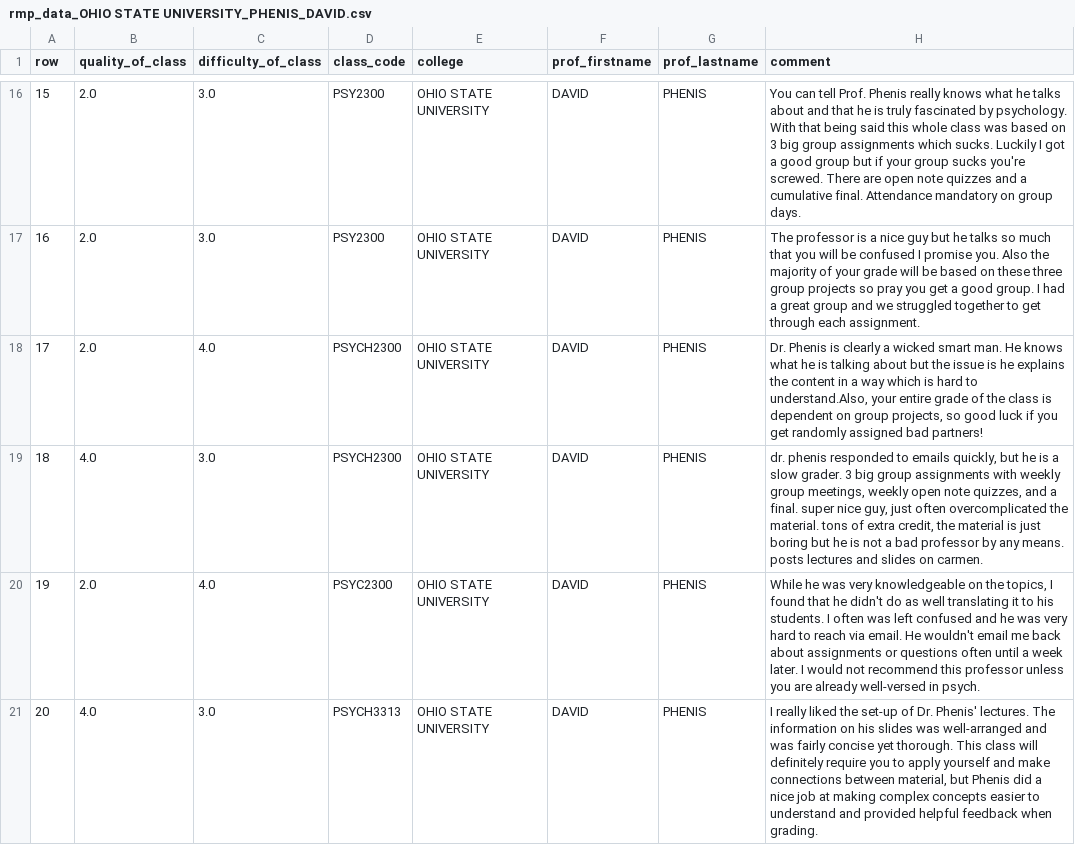
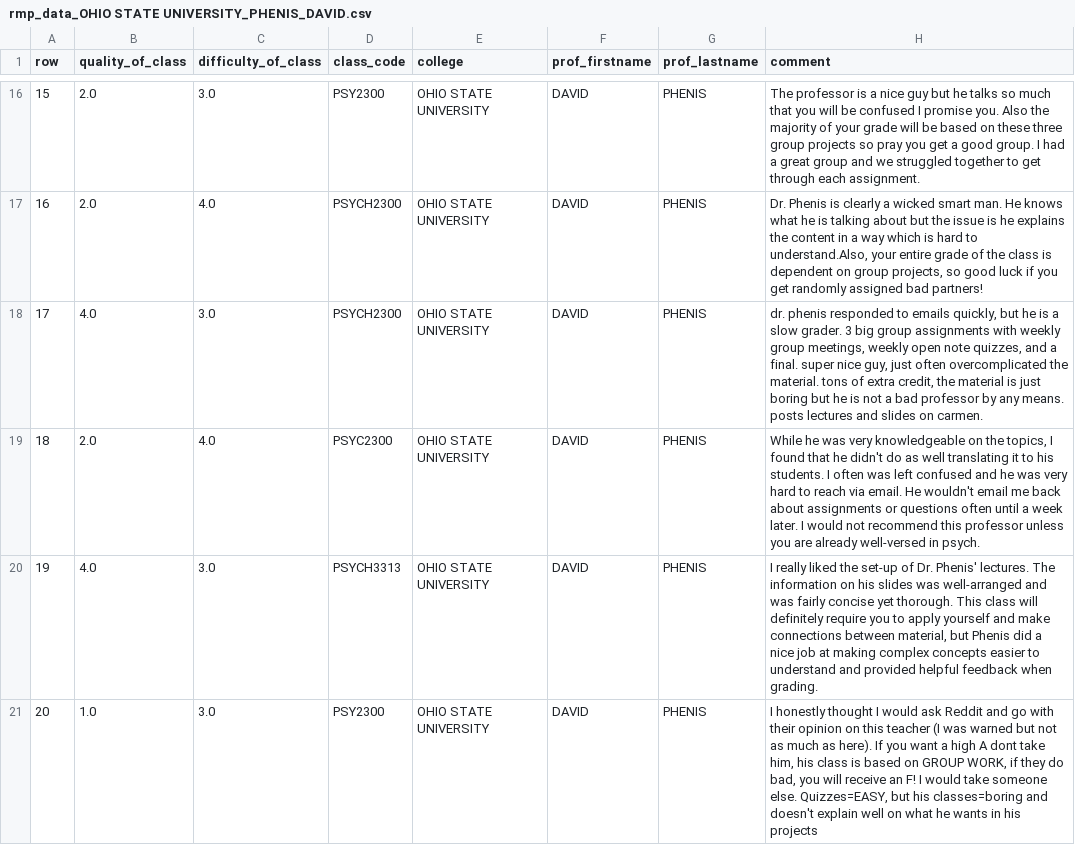
Before and after one commit to jcuriel-unc/set_scraping, a CSV file: scraped_data/rmp_data_OHIO STATE UNIVERSITY_PHENIS_DAVID.csv, drawn as a sheet; only a part is shown, gaps mark what is left out; the diff covers the shown part only; the diff names each change by its address in the sheet, - before the commit and + after, or states it on an @@ line.

```diff
--- a/scraped_data/rmp_data_OHIO STATE UNIVERSITY_PHENIS_DAVID.csv
+++ b/scraped_data/rmp_data_OHIO STATE UNIVERSITY_PHENIS_DAVID.csv
-H16 (comment): You can tell Prof. Phenis really knows what he talks about and that he is truly fascinated by psychology. With that being said this whole class was based on 3 big group assignments which sucks. Luckily I got a good group but if your group sucks you're screwed. There are open note quizzes and a cumulative final. Attendance mandatory on group days.
+H16 (comment): The professor is a nice guy but he talks so much that you will be confused I promise you. Also the majority of your grade will be based on these three group projects so pray you get a good group. I had a great group and we struggled together to get through each assignment.
-C17 (difficulty_of_class): 3.0
+C17 (difficulty_of_class): 4.0
-D17 (class_code): PSY2300
+D17 (class_code): PSYCH2300
-H17 (comment): The professor is a nice guy but he talks so much that you will be confused I promise you. Also the majority of your grade will be based on these three group projects so pray you get a good group. I had a great group and we struggled together to get through each assignment.
+H17 (comment): Dr. Phenis is clearly a wicked smart man. He knows what he is talking about but the issue is he explains the content in a way which is hard to understand.Also, your entire grade of the class is dependent on group projects, so good luck if you get randomly assigned bad partners!
-B18 (quality_of_class): 2.0
+B18 (quality_of_class): 4.0
-C18 (difficulty_of_class): 4.0
+C18 (difficulty_of_class): 3.0
-H18 (comment): Dr. Phenis is clearly a wicked smart man. He knows what he is talking about but the issue is he explains the content in a way which is hard to understand.Also, your entire grade of the class is dependent on group projects, so good luck if you get randomly assigned bad partners!
+H18 (comment): dr. phenis responded to emails quickly, but he is a slow grader. 3 big group assignments with weekly group meetings, weekly open note quizzes, and a final. super nice guy, just often overcomplicated the material. tons of extra credit, the material is just boring but he is not a bad professor by any means. posts lectures and slides on carmen.
-B19 (quality_of_class): 4.0
+B19 (quality_of_class): 2.0
-C19 (difficulty_of_class): 3.0
+C19 (difficulty_of_class): 4.0
-D19 (class_code): PSYCH2300
+D19 (class_code): PSYC2300
-H19 (comment): dr. phenis responded to emails quickly, but he is a slow grader. 3 big group assignments with weekly group meetings, weekly open note quizzes, and a final. super nice guy, just often overcomplicated the material. tons of extra credit, the material is just boring but he is not a bad professor by any means. posts lectures and slides on carmen.
+H19 (comment): While he was very knowledgeable on the topics, I found that he didn't do as well translating it to his students. I often was left confused and he was very hard to reach via email. He wouldn't email me back about assignments or questions often until a week later. I would not recommend this professor unless you are already well-versed in psych.
-B20 (quality_of_class): 2.0
+B20 (quality_of_class): 4.0
-C20 (difficulty_of_class): 4.0
+C20 (difficulty_of_class): 3.0
-D20 (class_code): PSYC2300
+D20 (class_code): PSYCH3313
-H20 (comment): While he was very knowledgeable on the topics, I found that he didn't do as well translating it to his students. I often was left confused and he was very hard to reach via email. He wouldn't email me back about assignments or questions often until a week later. I would not recommend this professor unless you are already well-versed in psych.
+H20 (comment): I really liked the set-up of Dr. Phenis' lectures. The information on his slides was well-arranged and was fairly concise yet thorough. This class will definitely require you to apply yourself and make connections between material, but Phenis did a nice job at making complex concepts easier to understand and provided helpful feedback when grading.
-B21 (quality_of_class): 4.0
+B21 (quality_of_class): 1.0
-D21 (class_code): PSYCH3313
+D21 (class_code): PSY2300
-H21 (comment): I really liked the set-up of Dr. Phenis' lectures. The information on his slides was well-arranged and was fairly concise yet thorough. This class will definitely require you to apply yourself and make connections between material, but Phenis did a nice job at making complex concepts easier to understand and provided helpful feedback when grading.
+H21 (comment): I honestly thought I would ask Reddit and go with their opinion on this teacher (I was warned but not as much as here). If you want a high A dont take him, his class is based on GROUP WORK, if they do bad, you will receive an F! I would take someone else. Quizzes=EASY, but his classes=boring and doesn't explain well on what he wants in his projects
```
Also changed, not shown: 32 edited cells elsewhere in this file, scraped_data/rmp_data_OHIO STATE UNIVERSITY_GUNTHER_RICHARD.csv, scraped_data/rmp_data_OHIO STATE UNIVERSITY_MCGRAW_KATHLEEN.csv, 14 other files.
